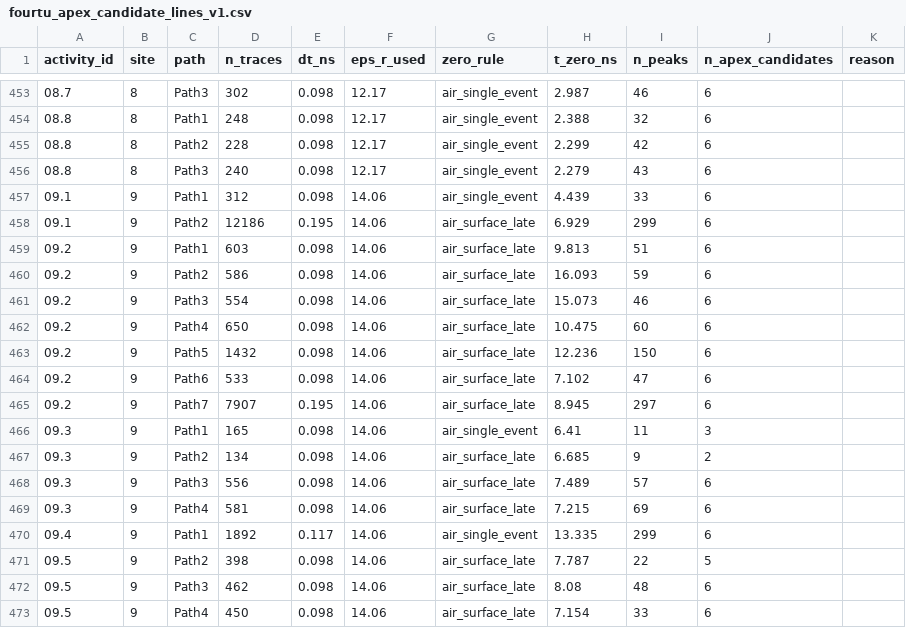
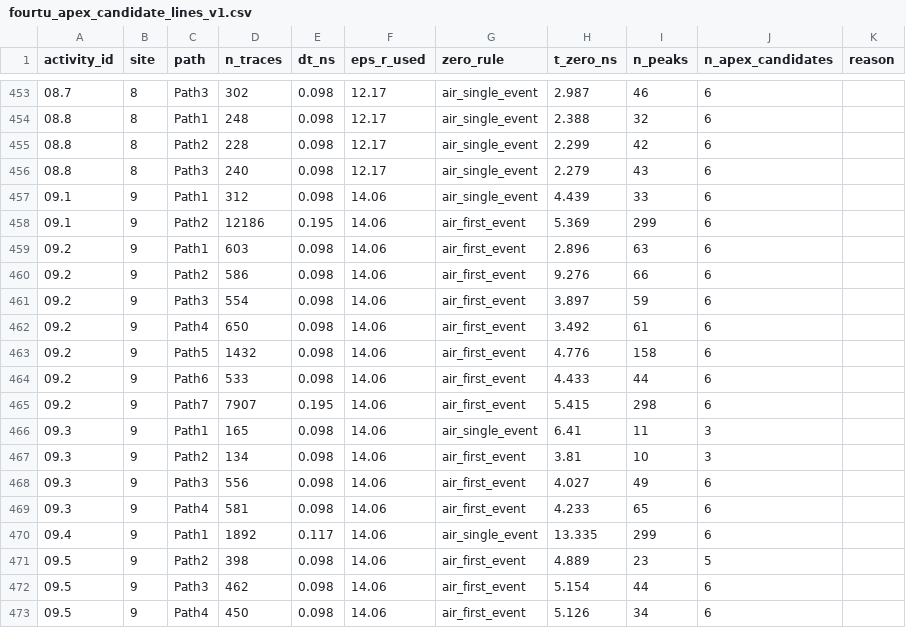
Before and after one commit to jinbeomjeong/gpr_detection, a CSV file: docs/processing/fourtu_apex_candidate_lines_v1.csv, drawn as a sheet; only a part is shown, gaps mark what is left out; the diff covers the shown part only.

```diff
--- a/docs/processing/fourtu_apex_candidate_lines_v1.csv
+++ b/docs/processing/fourtu_apex_candidate_lines_v1.csv
@@ -457,17 +457,17 @@ activity_id,site,path,n_traces,dt_ns,eps_r_used,zero_rule,t_zero_ns,n_peaks,n_ap
 09.1,9,Path1,312,0.098,14.06,air_single_event,4.439,33,6,
-09.1,9,Path2,12186,0.195,14.06,air_surface_late,6.929,299,6,
-09.2,9,Path1,603,0.098,14.06,air_surface_late,9.813,51,6,
-09.2,9,Path2,586,0.098,14.06,air_surface_late,16.093,59,6,
-09.2,9,Path3,554,0.098,14.06,air_surface_late,15.073,46,6,
-09.2,9,Path4,650,0.098,14.06,air_surface_late,10.475,60,6,
-09.2,9,Path5,1432,0.098,14.06,air_surface_late,12.236,150,6,
-09.2,9,Path6,533,0.098,14.06,air_surface_late,7.102,47,6,
-09.2,9,Path7,7907,0.195,14.06,air_surface_late,8.945,297,6,
+09.1,9,Path2,12186,0.195,14.06,air_first_event,5.369,299,6,
+09.2,9,Path1,603,0.098,14.06,air_first_event,2.896,63,6,
+09.2,9,Path2,586,0.098,14.06,air_first_event,9.276,66,6,
+09.2,9,Path3,554,0.098,14.06,air_first_event,3.897,59,6,
+09.2,9,Path4,650,0.098,14.06,air_first_event,3.492,61,6,
+09.2,9,Path5,1432,0.098,14.06,air_first_event,4.776,158,6,
+09.2,9,Path6,533,0.098,14.06,air_first_event,4.433,44,6,
+09.2,9,Path7,7907,0.195,14.06,air_first_event,5.415,298,6,
 09.3,9,Path1,165,0.098,14.06,air_single_event,6.41,11,3,
-09.3,9,Path2,134,0.098,14.06,air_surface_late,6.685,9,2,
-09.3,9,Path3,556,0.098,14.06,air_surface_late,7.489,57,6,
-09.3,9,Path4,581,0.098,14.06,air_surface_late,7.215,69,6,
+09.3,9,Path2,134,0.098,14.06,air_first_event,3.81,10,3,
+09.3,9,Path3,556,0.098,14.06,air_first_event,4.027,49,6,
+09.3,9,Path4,581,0.098,14.06,air_first_event,4.233,65,6,
 09.4,9,Path1,1892,0.117,14.06,air_single_event,13.335,299,6,
-09.5,9,Path2,398,0.098,14.06,air_surface_late,7.787,22,5,
-09.5,9,Path3,462,0.098,14.06,air_surface_late,8.08,48,6,
-09.5,9,Path4,450,0.098,14.06,air_surface_late,7.154,33,6,
+09.5,9,Path2,398,0.098,14.06,air_first_event,4.889,23,5,
+09.5,9,Path3,462,0.098,14.06,air_first_event,5.154,44,6,
+09.5,9,Path4,450,0.098,14.06,air_first_event,5.126,34,6,
```
Also changed, not shown: 113 edited cells elsewhere in this file, docs/processing/depth_synthetic_v1.csv, docs/processing/depth_synthetic_v1_checks.csv, 34 other files.
